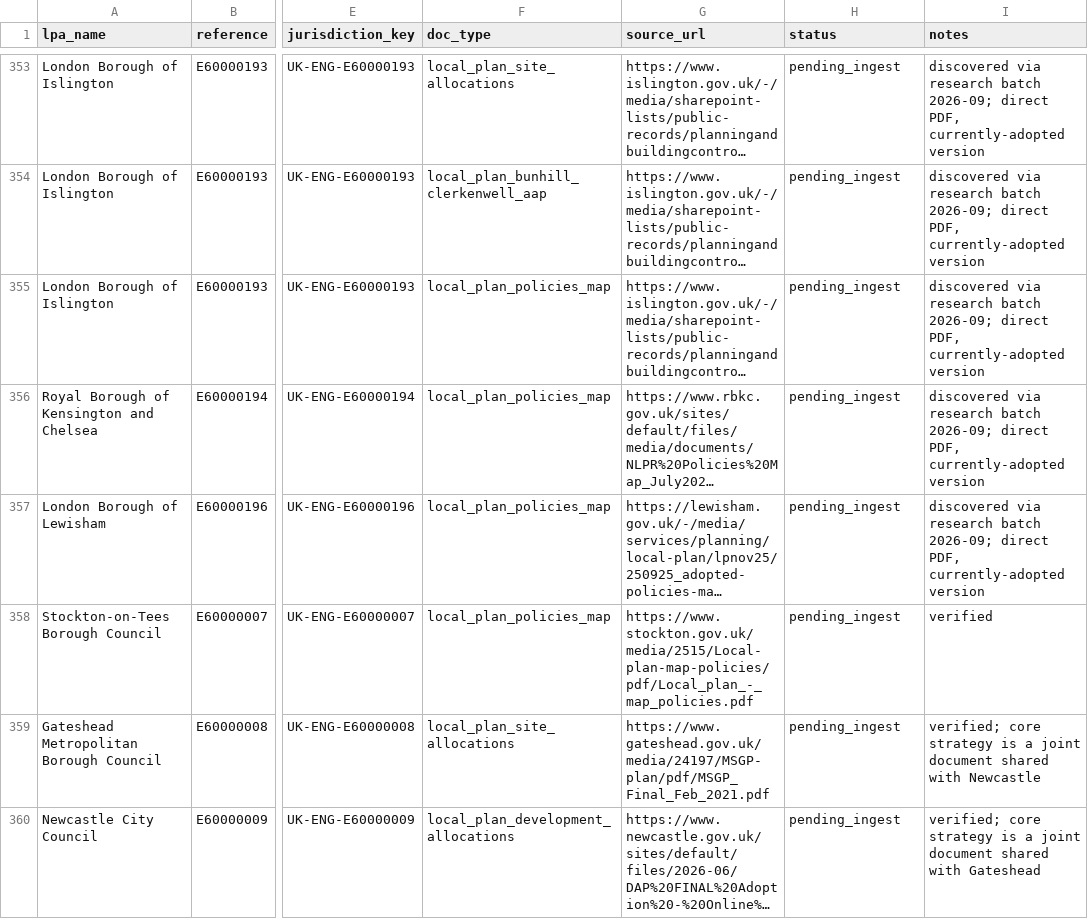
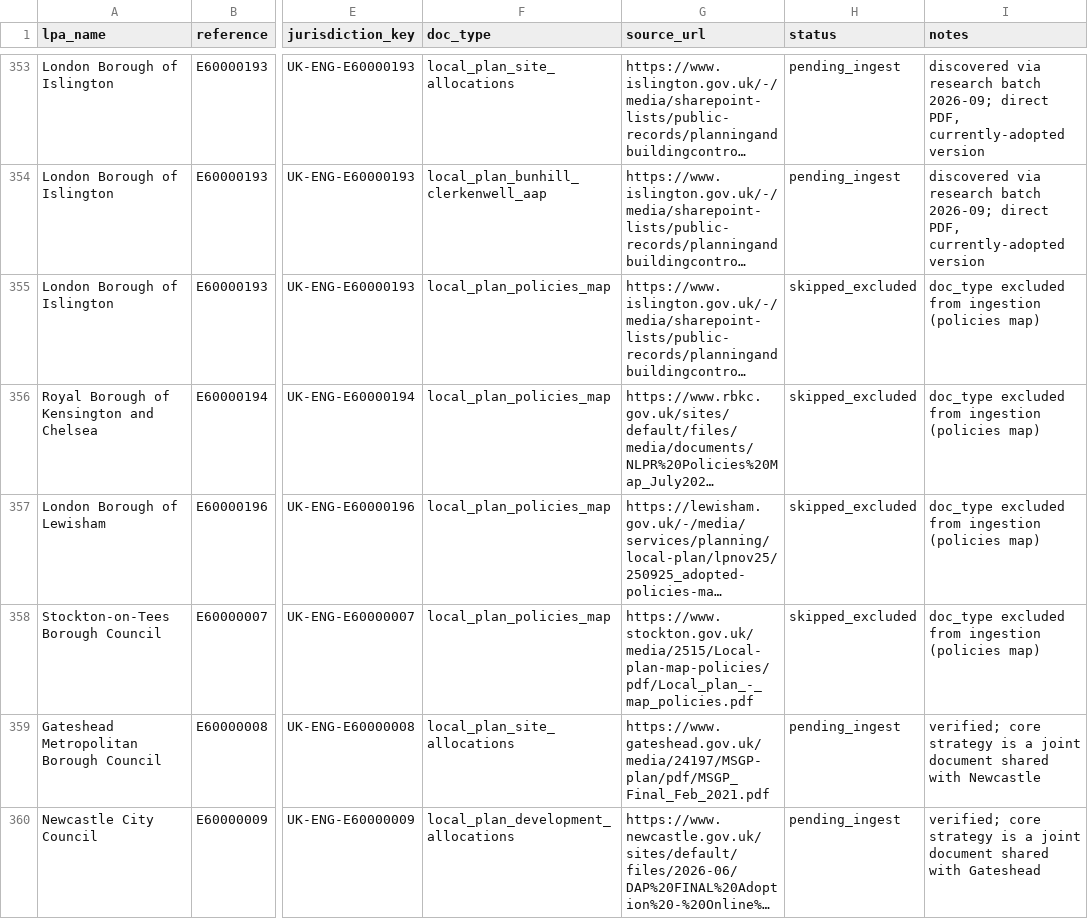
Before and after one commit to sumiitkumbhar/Urban-AI-Assistant, a CSV file: data/uk-lpa-tracker.csv, drawn as a sheet; only a part is shown, gaps mark what is left out; long unchanged cells end in …; the diff covers the shown part only; the diff names each change by its address in the sheet, - before the commit and + after, or states it on an @@ line.

```diff
--- a/data/uk-lpa-tracker.csv
+++ b/data/uk-lpa-tracker.csv
-H355:H358 (status): pending_ingest
+H355:H358 (status): skipped_excluded
-I355:I357 (notes): discovered via research batch 2026-09; direct PDF, currently-adopted version
+I355:I357 (notes): doc_type excluded from ingestion (policies map)
-I358 (notes): verified
+I358 (notes): doc_type excluded from ingestion (policies map)
```
Also changed, not shown: 79 edited cells elsewhere in this file, 1 other file.
